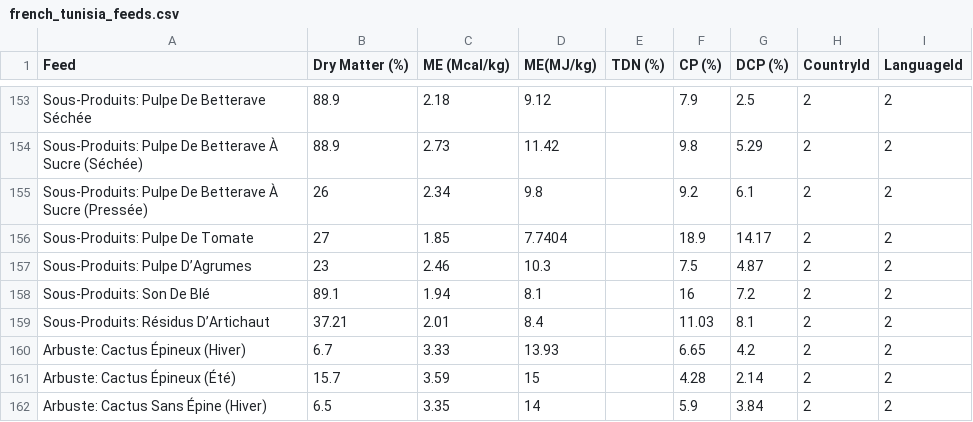
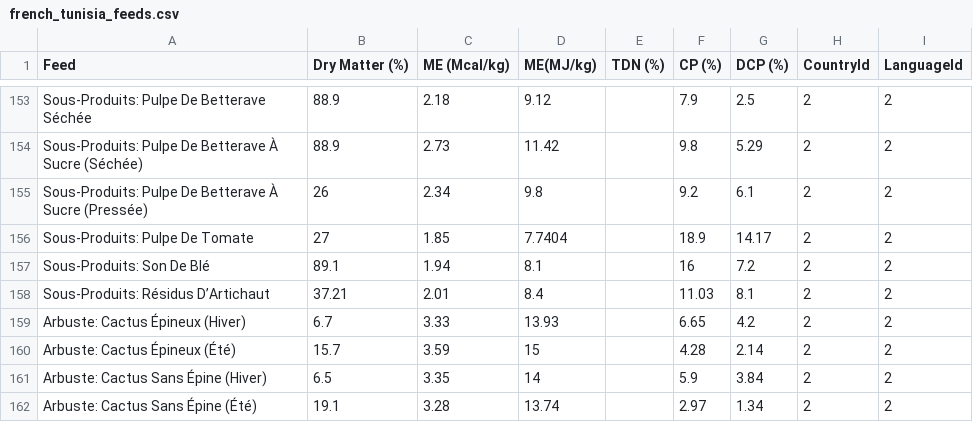
Before and after one commit to icarda/Feed-optimization-App, a CSV file: DataLibrary/Resources/french_tunisia_feeds.csv, drawn as a sheet; only a part is shown, gaps mark what is left out; the shorter side is filled out with more unchanged rows.

Commit message:
Update Tunisian feeds

```diff
--- a/DataLibrary/Resources/french_tunisia_feeds.csv
+++ b/DataLibrary/Resources/french_tunisia_feeds.csv
@@ -156,3 +156,2 @@ Sous-Produits: Pulpe De Betterave À Sucre (Pressée),26,2.34,9.8,,9.2,6.1,2,2
 Sous-Produits: Pulpe De Tomate,27,1.85,7.7404,,18.9,14.17,2,2
-Sous-Produits: Pulpe D’Agrumes,23,2.46,10.3,,7.5,4.87,2,2
 Sous-Produits: Son De Blé,89.1,1.94,8.1,,16,7.2,2,2
```
Also changed, not shown: DataLibrary/Resources/english_tunisia_feeds.csv.
